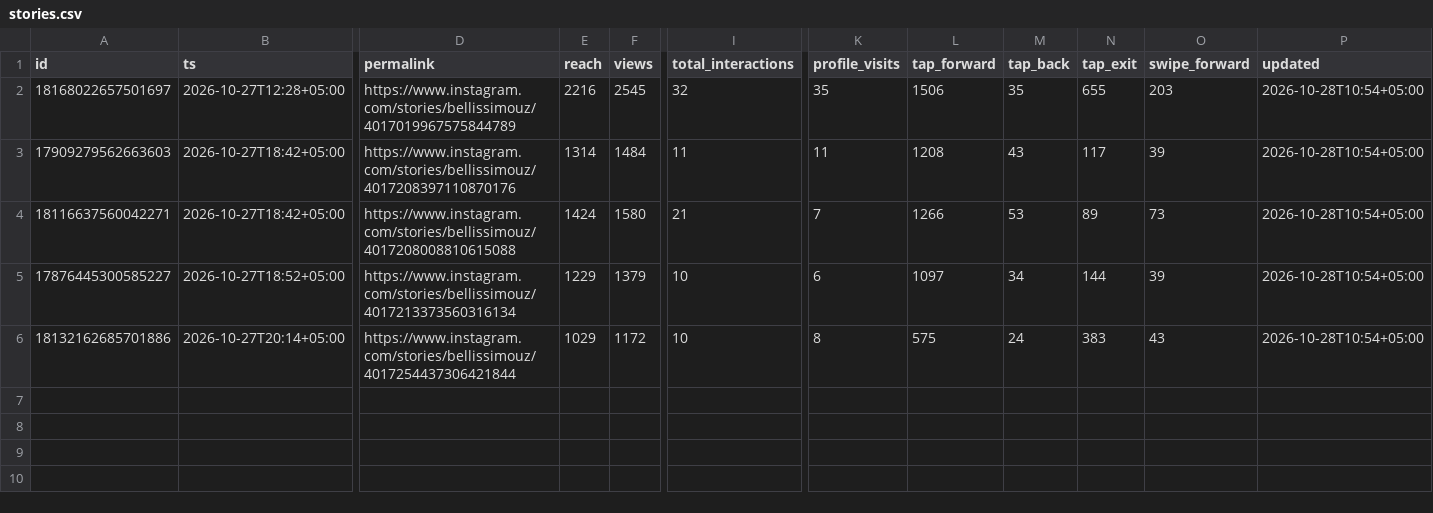
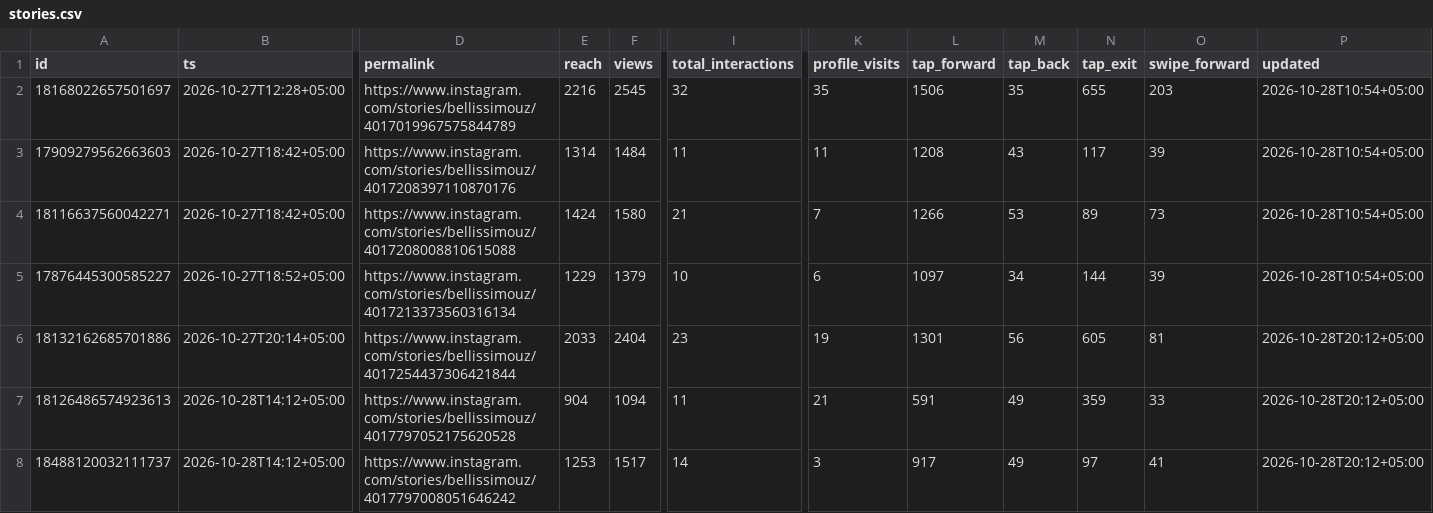
Before and after one commit to timkacloud-blip/bellissimo-instagram, a CSV file: data/stories.csv, drawn as a sheet; only a part is shown, gaps mark what is left out; rows hold the shown columns only; the diff names each change by its address in the sheet, - before the commit and + after, or states it on an @@ line.

```diff
--- a/data/stories.csv
+++ b/data/stories.csv
-E6 (reach): 1029
+E6 (reach): 2033
-F6 (views): 1172
+F6 (views): 2404
-I6 (total_interactions): 10
+I6 (total_interactions): 23
-K6 (profile_visits): 8
+K6 (profile_visits): 19
-L6 (tap_forward): 575
+L6 (tap_forward): 1301
-M6 (tap_back): 24
+M6 (tap_back): 56
-N6 (tap_exit): 383
+N6 (tap_exit): 605
-O6 (swipe_forward): 43
+O6 (swipe_forward): 81
-P6 (updated): 2026-10-28T10:54+05:00
+P6 (updated): 2026-10-28T20:12+05:00
+row 7: 18126486574923613 | 2026-10-28T14:12+05:00 | https://www.instagram.com/stories/bellissimouz/4017797052175620528 | 904 | 1094 | 11 | 21 | 591 | 49 | 359 | 33 | 2026-10-28T20:12+05:00
+row 8: 18488120032111737 | 2026-10-28T14:12+05:00 | https://www.instagram.com/stories/bellissimouz/4017797008051646242 | 1253 | 1517 | 14 | 3 | 917 | 49 | 97 | 41 | 2026-10-28T20:12+05:00
```
Also changed, not shown: data/comments.csv, data/comp_media.csv, 12 other files.
